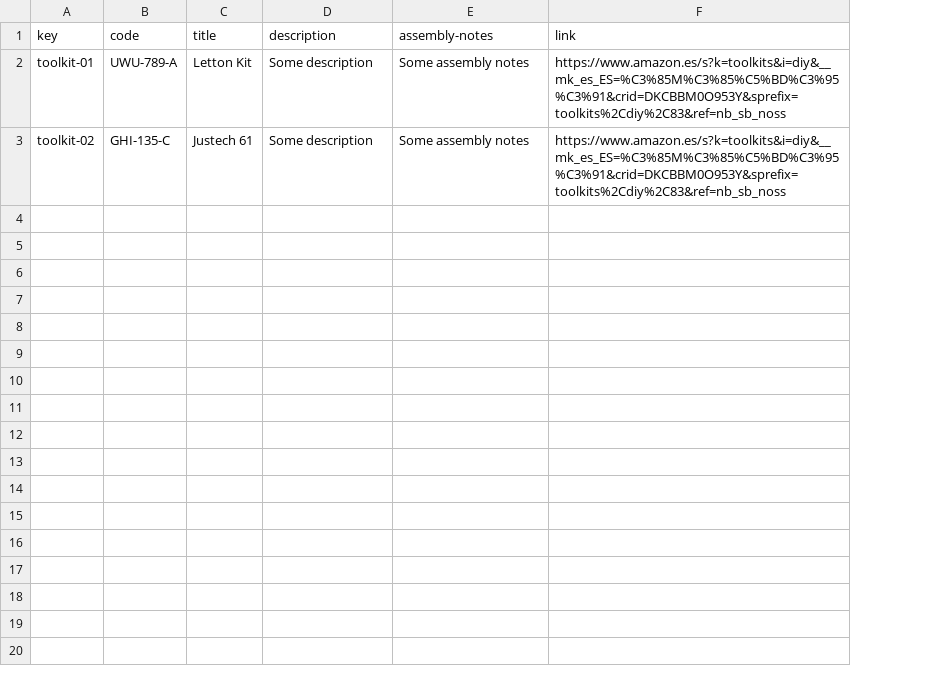
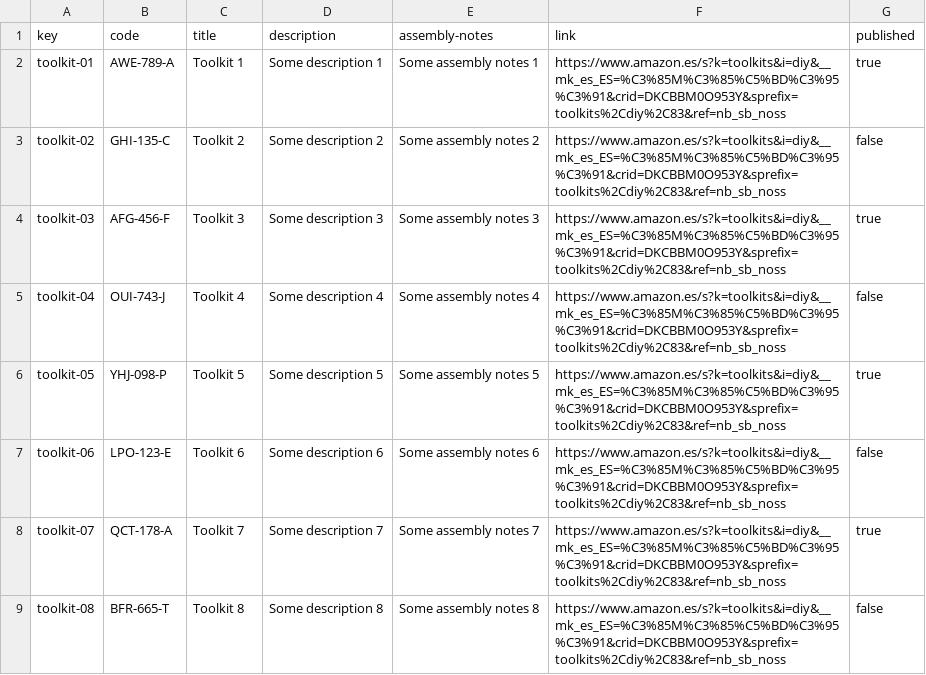
Before and after one commit to raugalroc/Acme-Toolkits, a CSV file: src/main/webapp/WEB-INF/resources/sample-data/toolkit.csv, drawn as a sheet; the diff names each change by its address in the sheet, - before the commit and + after, or states it on an @@ line.

```diff
--- a/src/main/webapp/WEB-INF/resources/sample-data/toolkit.csv
+++ b/src/main/webapp/WEB-INF/resources/sample-data/toolkit.csv
+column G (published), rows 2-3: true | false
-B2 (code): UWU-789-A
+B2 (code): AWE-789-A
-C2 (title): Letton Kit
+C2 (title): Toolkit 1
-D2 (description): Some description
+D2 (description): Some description 1
-E2 (assembly-notes): Some assembly notes
+E2 (assembly-notes): Some assembly notes 1
-C3 (title): Justech 61
+C3 (title): Toolkit 2
-D3 (description): Some description
+D3 (description): Some description 2
-E3 (assembly-notes): Some assembly notes
+E3 (assembly-notes): Some assembly notes 2
+row 4: toolkit-03 | AFG-456-F | Toolkit 3 | Some description 3 | Some assembly notes 3 | https://www.amazon.es/s?k=toolkits&i=diy&__mk_es_ES=%C3%85M%C3%85%C5%BD%C3%95%C3%91&crid=DKCBBM0O953Y&sprefix=toolkits%2Cdiy%2C83&ref=nb_sb_noss | true
+row 5: toolkit-04 | OUI-743-J | Toolkit 4 | Some description 4 | Some assembly notes 4 | https://www.amazon.es/s?k=toolkits&i=diy&__mk_es_ES=%C3%85M%C3%85%C5%BD%C3%95%C3%91&crid=DKCBBM0O953Y&sprefix=toolkits%2Cdiy%2C83&ref=nb_sb_noss | false
+row 6: toolkit-05 | YHJ-098-P | Toolkit 5 | Some description 5 | Some assembly notes 5 | https://www.amazon.es/s?k=toolkits&i=diy&__mk_es_ES=%C3%85M%C3%85%C5%BD%C3%95%C3%91&crid=DKCBBM0O953Y&sprefix=toolkits%2Cdiy%2C83&ref=nb_sb_noss | true
+row 7: toolkit-06 | LPO-123-E | Toolkit 6 | Some description 6 | Some assembly notes 6 | https://www.amazon.es/s?k=toolkits&i=diy&__mk_es_ES=%C3%85M%C3%85%C5%BD%C3%95%C3%91&crid=DKCBBM0O953Y&sprefix=toolkits%2Cdiy%2C83&ref=nb_sb_noss | false
+row 8: toolkit-07 | QCT-178-A | Toolkit 7 | Some description 7 | Some assembly notes 7 | https://www.amazon.es/s?k=toolkits&i=diy&__mk_es_ES=%C3%85M%C3%85%C5%BD%C3%95%C3%91&crid=DKCBBM0O953Y&sprefix=toolkits%2Cdiy%2C83&ref=nb_sb_noss | true
+row 9: toolkit-08 | BFR-665-T | Toolkit 8 | Some description 8 | Some assembly notes 8 | https://www.amazon.es/s?k=toolkits&i=diy&__mk_es_ES=%C3%85M%C3%85%C5%BD%C3%95%C3%91&crid=DKCBBM0O953Y&sprefix=toolkits%2Cdiy%2C83&ref=nb_sb_noss | false
```
Also changed, not shown: 6 other files.
